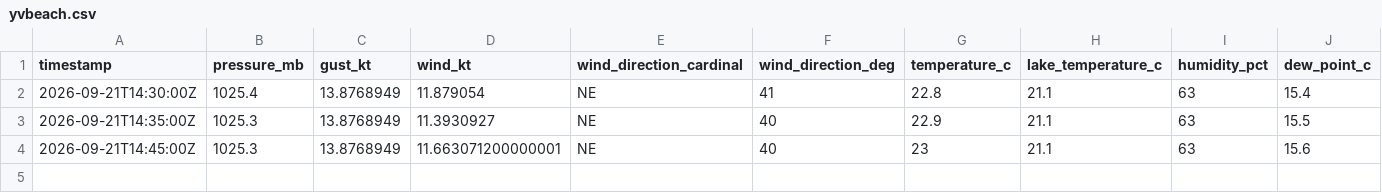
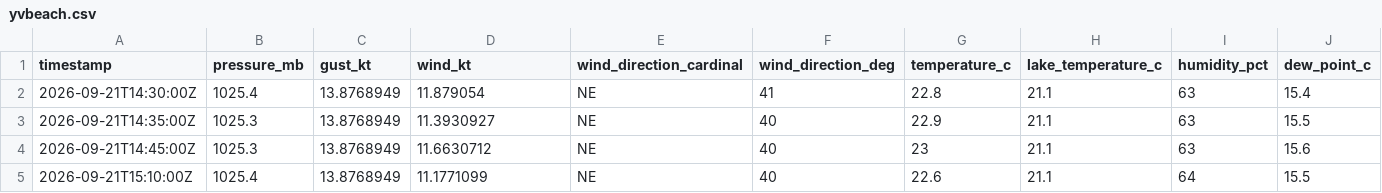
Before and after one commit to marcburri/kite-weather, a CSV file: data/yvbeach.csv, drawn as a sheet; only a part is shown; rows hold the shown columns only; the diff names each change by its address in the sheet, - before the commit and + after, or states it on an @@ line.

```diff
--- a/data/yvbeach.csv
+++ b/data/yvbeach.csv
-D4 (wind_kt): 11.663071200000001
+D4 (wind_kt): 11.6630712
+row 5: 2026-09-21T15:10:00Z | 1025.4 | 13.8768949 | 11.1771099 | NE | 40 | 22.6 | 21.1 | 64 | 15.5
```
